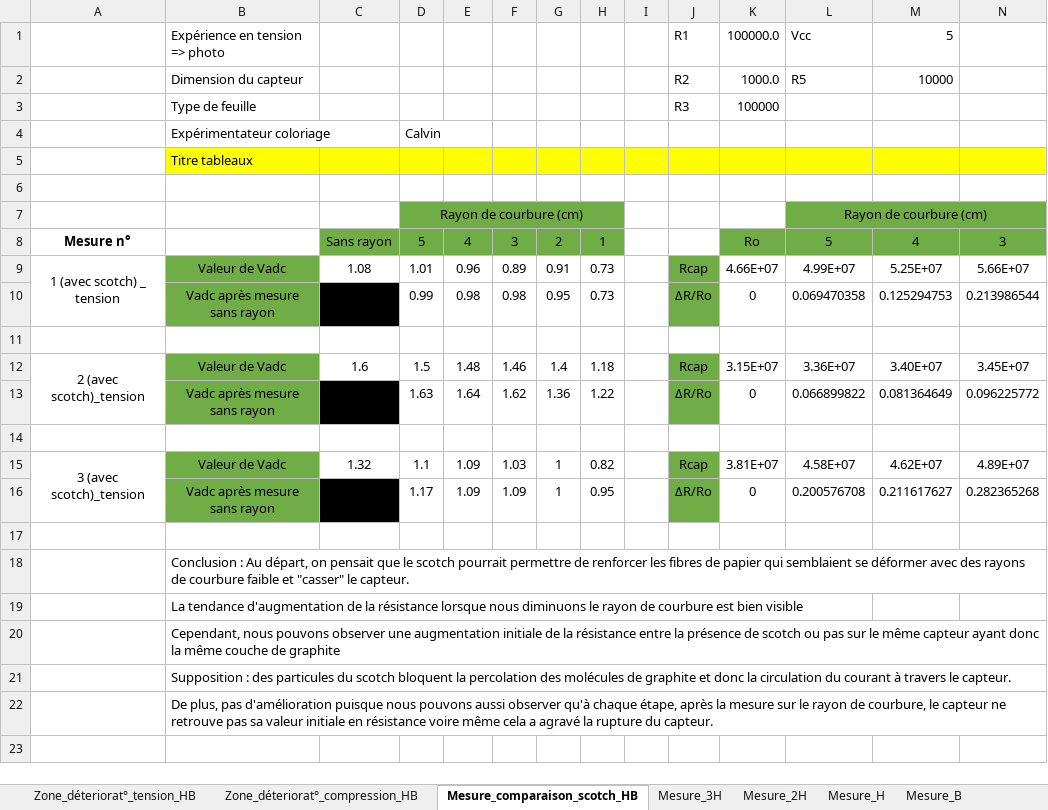
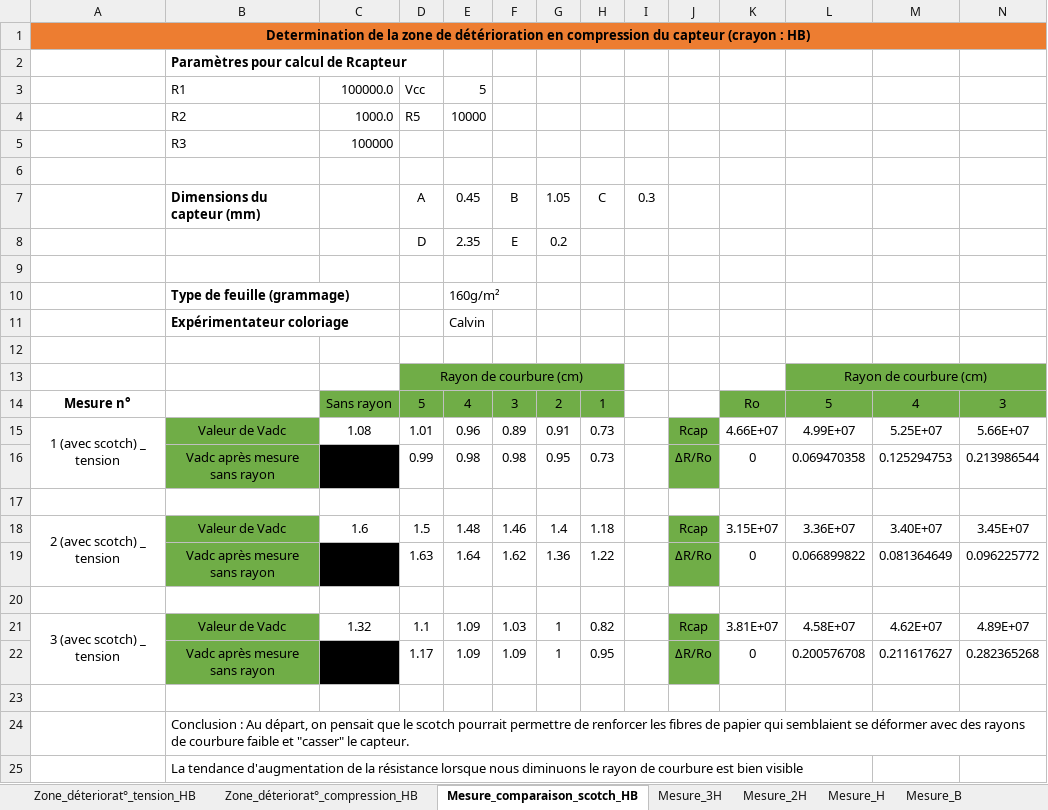
Before and after one commit to MOSH-Insa-Toulouse/2020-2021_GAICH_STEPHEN_Capteur_Graphite, an Excel workbook: Banc de test/Mesure_RayonCoubure_Crayons_Papiers.xlsx, sheet Mesure_comparaison_scotch_HB, drawn as a sheet; only a part is shown; the shorter side is filled out with more unchanged rows; values as stored, in another font and other column widths than the file's, no borders; removed rows and columns are numbered as before the commit, all else as after; rows hold the shown columns only; the diff covers the shown part only; the diff names each change by its address in the sheet, - before the commit and + after, or states it on an @@ line.

```diff
--- a/Banc de test/Mesure_RayonCoubure_Crayons_Papiers.xlsx (sheet Mesure_comparaison_scotch_HB)
+++ b/Banc de test/Mesure_RayonCoubure_Crayons_Papiers.xlsx (sheet Mesure_comparaison_scotch_HB)
-row 1:  | Expérience en tension => photo |  |  |  |  |  |  |  | R1 | 100000.0 | Vcc | 5
-row 2:  | Dimension du capteur |  |  |  |  |  |  |  | R2 | 1000.0 | R5 | 10000
-row 3:  | Type de feuille |  |  |  |  |  |  |  | R3 | 100000
-row 4:  | Expérimentateur coloriage |  | Calvin
+row 1: Determination de la zone de détérioration en compression du capteur (crayon : HB)
-B2: Titre tableaux
+B2: Paramètres pour calcul de Rcapteur
-B2:N2 fill: #FFFF00
+B2:N2 fill: none
-B2 bold: off
+B2 bold: on
+row 3:  | R1 | 100000.0 | Vcc | 5
+row 4:  | R2 | 1000.0 | R5 | 10000
+row 5:  | R3 | 100000
+row 6: (empty)
+row 7:  | Dimensions du capteur (mm) |  | A | 0.45 | B | 1.05 | C | 0.3
+row 8:  |  |  | D | 2.35 | E | 0.2
+row 9: (empty)
+row 10:  | Type de feuille (grammage) |  |  | 160g/m²
+row 11:  | Expérimentateur coloriage |  |  | Calvin
-A18: 2 (avec scotch)_tension
+A18: 2 (avec scotch) _ tension
-A21: 3 (avec scotch)_tension
+A21: 3 (avec scotch) _ tension
```
Also changed, not shown: cell formats elsewhere in this sheet, sheet Mesure_H, sheet Mesure_différents_crayons, sheet Mesure_2H, sheet Mesure_3H, sheet Mesure_3B, sheet Mesure_2B, 3 more sheets, formulas that keep their value, charts or pictures, Banc de test/Plan d'expérience_meilleures_dimensions.xlsx, 6 other files.
